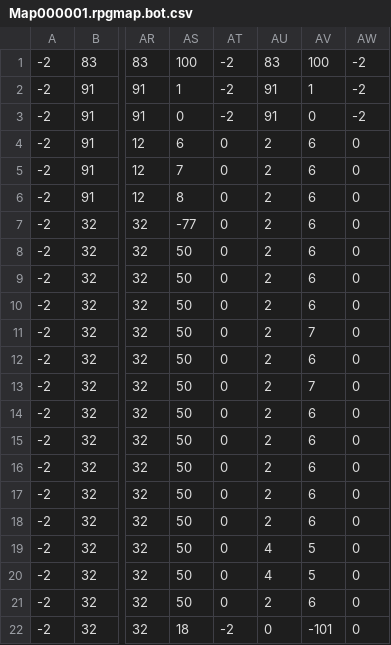
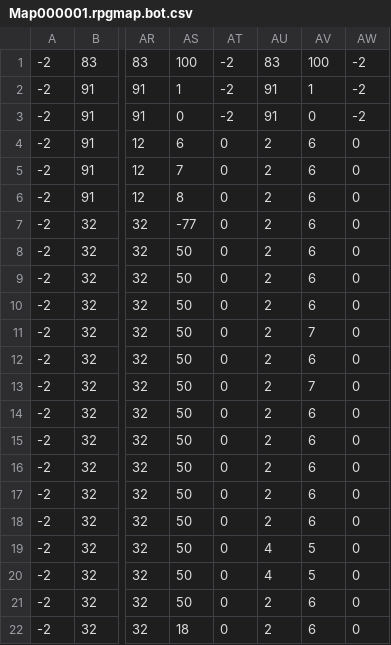
Before and after one commit to LuisDiniz/cefet-rpg, a CSV file: cefet-games-rpg/RPG/rpgmap/Map000001.rpgmap.bot.csv, drawn as a sheet; only a part is shown, gaps mark what is left out; the diff names each change by its address in the sheet, - before the commit and + after, or states it on an @@ line.

Commit message:
Correção da posição inicial

```diff
--- a/cefet-games-rpg/RPG/rpgmap/Map000001.rpgmap.bot.csv
+++ b/cefet-games-rpg/RPG/rpgmap/Map000001.rpgmap.bot.csv
-AT22: -2
+AT22: 0
-AU22: 0
+AU22: 2
-AV22: -101
+AV22: 6
```
